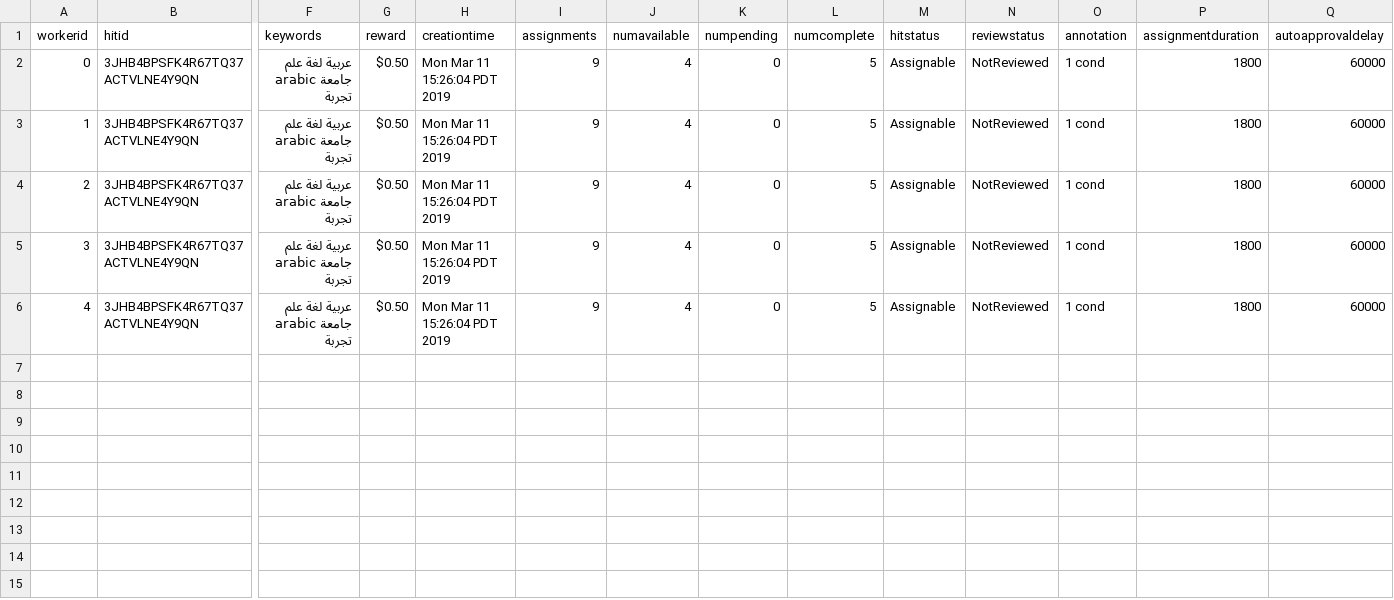
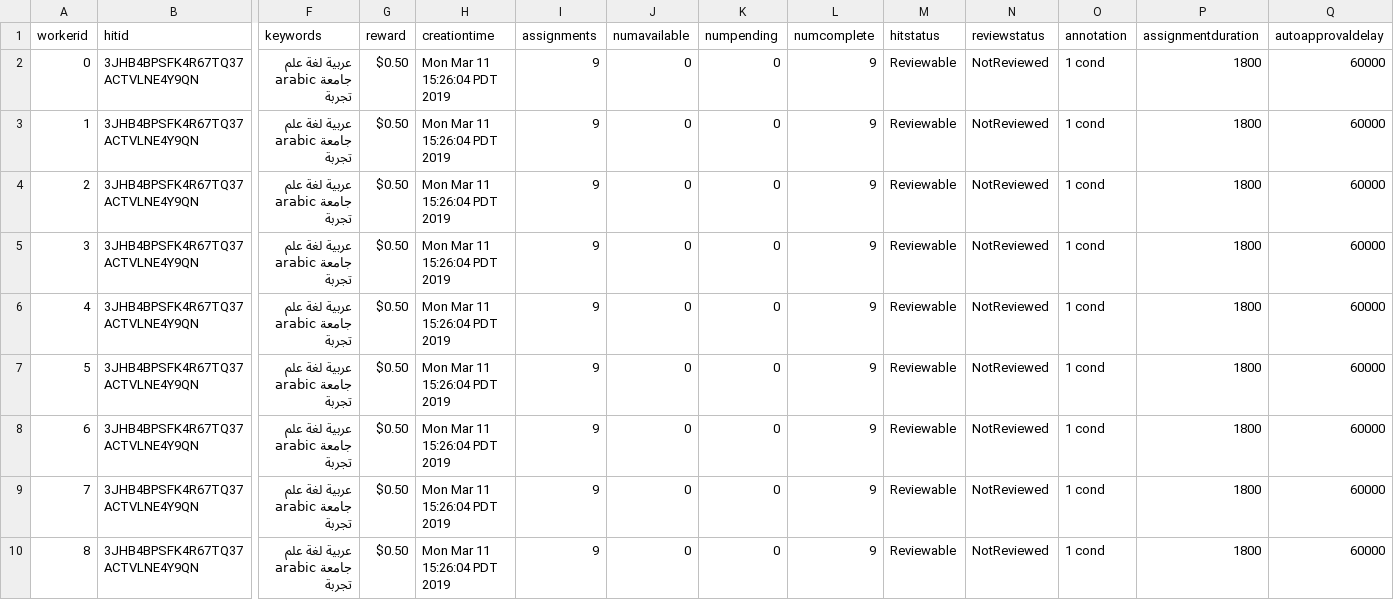
Before and after one commit to gscontras/arabic_adjectives, a CSV file: experiments/3-faultless-disagreement/Submiterator-master/round4/arabic-faultless-disagreement-mturk.csv, drawn as a sheet; only a part is shown, gaps mark what is left out; rows hold the shown columns only; the diff names each change by its address in the sheet, - before the commit and + after, or states it on an @@ line.

```diff
--- a/experiments/3-faultless-disagreement/Submiterator-master/round4/arabic-faultless-disagreement-mturk.csv
+++ b/experiments/3-faultless-disagreement/Submiterator-master/round4/arabic-faultless-disagreement-mturk.csv
-J2:J6 (numavailable): 4
+J2:J6 (numavailable): 0
-L2:L6 (numcomplete): 5
+L2:L6 (numcomplete): 9
-M2:M6 (hitstatus): Assignable
+M2:M6 (hitstatus): Reviewable
+row 7: 5 | 3JHB4BPSFK4R67TQ37ACTVLNE4Y9QN | عربية لغة علم جامعة arabic تجربة | $0.50 | Mon Mar 11 15:26:04 PDT 2019 | 9 | 0 | 0 | 9 | Reviewable | NotReviewed | 1 cond | 1800 | 60000
+row 8: 6 | 3JHB4BPSFK4R67TQ37ACTVLNE4Y9QN | عربية لغة علم جامعة arabic تجربة | $0.50 | Mon Mar 11 15:26:04 PDT 2019 | 9 | 0 | 0 | 9 | Reviewable | NotReviewed | 1 cond | 1800 | 60000
+row 9: 7 | 3JHB4BPSFK4R67TQ37ACTVLNE4Y9QN | عربية لغة علم جامعة arabic تجربة | $0.50 | Mon Mar 11 15:26:04 PDT 2019 | 9 | 0 | 0 | 9 | Reviewable | NotReviewed | 1 cond | 1800 | 60000
+row 10: 8 | 3JHB4BPSFK4R67TQ37ACTVLNE4Y9QN | عربية لغة علم جامعة arabic تجربة | $0.50 | Mon Mar 11 15:26:04 PDT 2019 | 9 | 0 | 0 | 9 | Reviewable | NotReviewed | 1 cond | 1800 | 60000
```
Also changed, not shown: experiments/3-faultless-disagreement/Submiterator-master/round11/arabic-faultless-disagreement-mturk.csv, experiments/3-faultless-disagreement/Submiterator-master/round11/arabic-faultless-disagreement-trials.csv, 49 other files.
